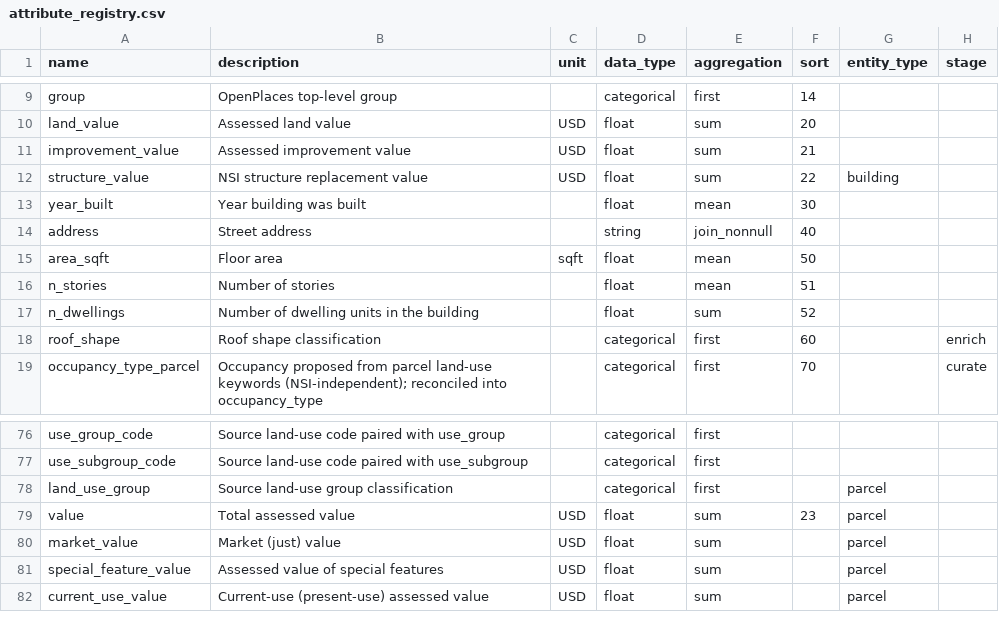
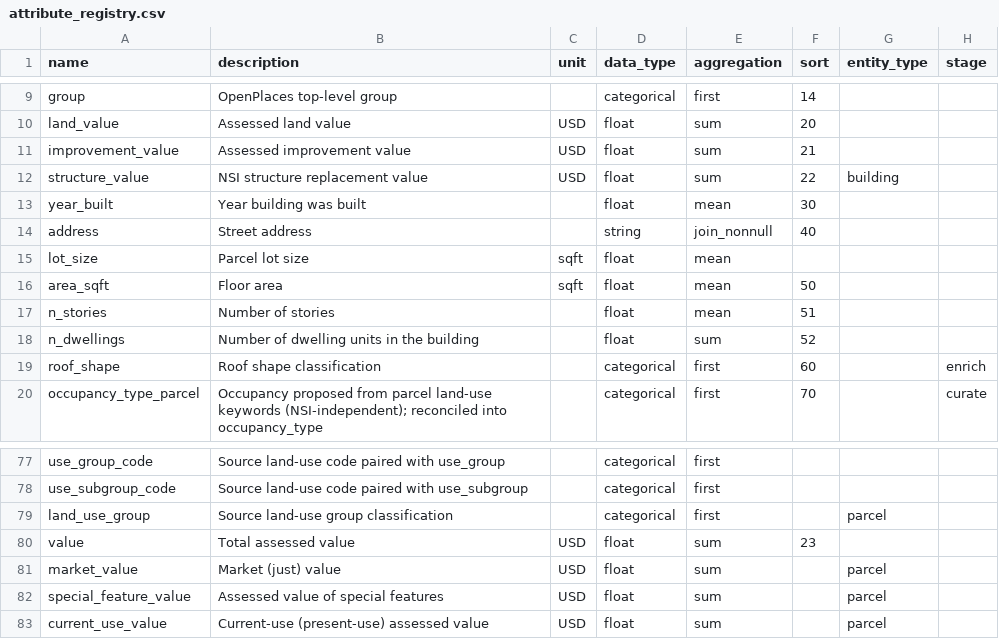
Before and after one commit to chrnolte/openplaces, a CSV file: src/openplaces/core/attribute_registry.csv, drawn as a sheet; only a part is shown, gaps mark what is left out.

Commit message:
Added attributes to attribute_registry

```diff
--- a/src/openplaces/core/attribute_registry.csv
+++ b/src/openplaces/core/attribute_registry.csv
@@ -14,2 +14,3 @@ year_built,Year building was built,,float,mean,30,,
 address,Street address,,string,join_nonnull,40,,
+lot_size,Parcel lot size,sqft,float,mean,,,
 area_sqft,Floor area,sqft,float,mean,50,,
@@ -78,3 +79,3 @@ use_subgroup_code,Source land-use code paired with use_subgroup,,categorical,fir
 land_use_group,Source land-use group classification,,categorical,first,,parcel,
-value,Total assessed value,USD,float,sum,23,parcel,
+value,Total assessed value,USD,float,sum,23,,
 market_value,Market (just) value,USD,float,sum,,parcel,
```
